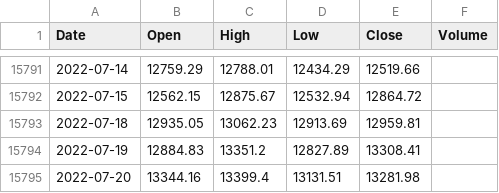
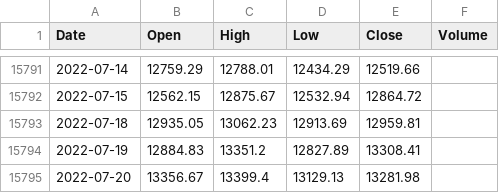
Before and after one commit to KwangYeol/stock-now, a CSV file: index/dax.csv, drawn as a sheet; only a part is shown, gaps mark what is left out.

```diff
--- a/index/dax.csv
+++ b/index/dax.csv
@@ -15794,2 +15794,2 @@ Date,Open,High,Low,Close,Volume
 2022-07-19,12884.83,13351.2,12827.89,13308.41
-2022-07-20,13344.16,13399.4,13131.51,13281.98,
+2022-07-20,13356.67,13399.4,13129.13,13281.98
```
Also changed, not shown: index/kospi.csv, index/nasdaq.csv, 4 other files.
